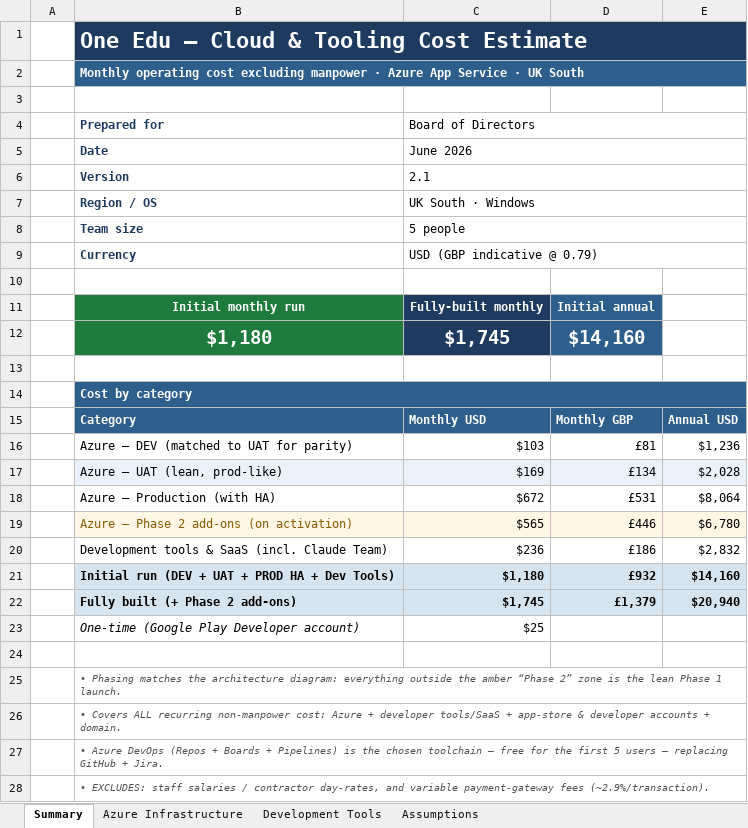
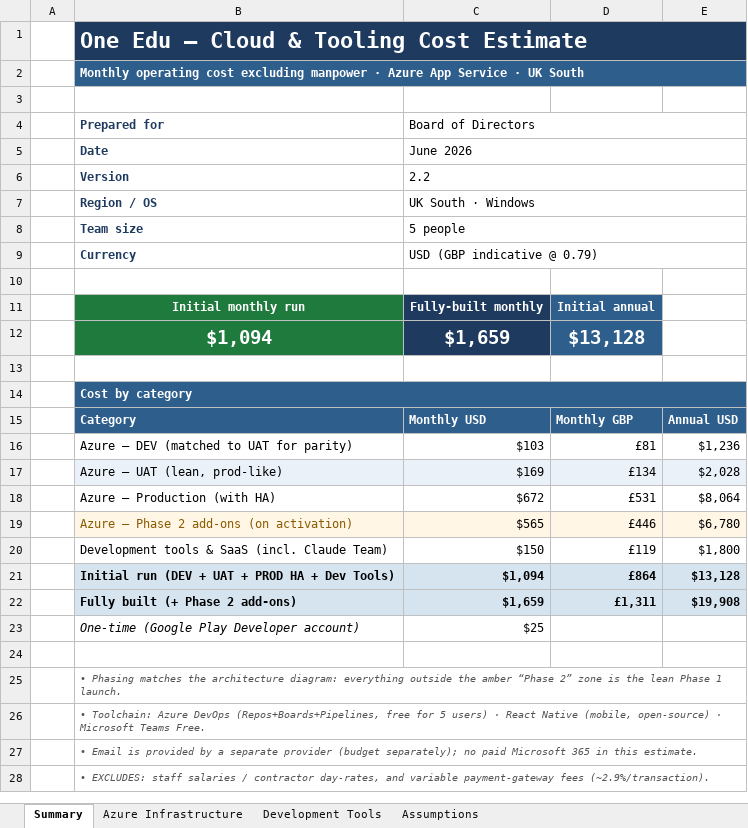
Before and after one commit to DutyDeck/modular-showcase-suite, an Excel workbook: docs/CostEstimate-OneEdu-Board.xlsx, sheet Summary, drawn as a sheet; values as stored, in another font and other column widths than the file's, no borders; removed rows and columns are numbered as before the commit, all else as after; the diff names each change by its address in the sheet, - before the commit and + after, or states it on an @@ line.

```diff
--- a/docs/CostEstimate-OneEdu-Board.xlsx (sheet Summary)
+++ b/docs/CostEstimate-OneEdu-Board.xlsx (sheet Summary)
-C6: 2.1
+C6: 2.2
-row 12:  | $1,180 | $1,745 | $14,160
+row 12:  | $1,094 | $1,659 | $13,128
-C20: $236
+C20: $150
-D20: £186
+D20: £119
-E20: $2,832
+E20: $1,800
-C21: $1,180
+C21: $1,094
-D21: £932
+D21: £864
-E21: $14,160
+E21: $13,128
-C22: $1,745
+C22: $1,659
-D22: £1,379
+D22: £1,311
-E22: $20,940
+E22: $19,908
-B26: • Covers ALL recurring non-manpower cost: Azure + developer tools/SaaS + app-store & developer accounts + domain.
+B26: • Toolchain: Azure DevOps (Repos+Boards+Pipelines, free for 5 users) · React Native (mobile, open-source) · Microsoft Teams Free.
-B27: • Azure DevOps (Repos + Boards + Pipelines) is the chosen toolchain — free for the first 5 users — replacing GitHub + Jira.
+B27: • Email is provided by a separate provider (budget separately); no paid Microsoft 365 in this estimate.
```
Also changed, not shown: sheet Development Tools, sheet Assumptions.
